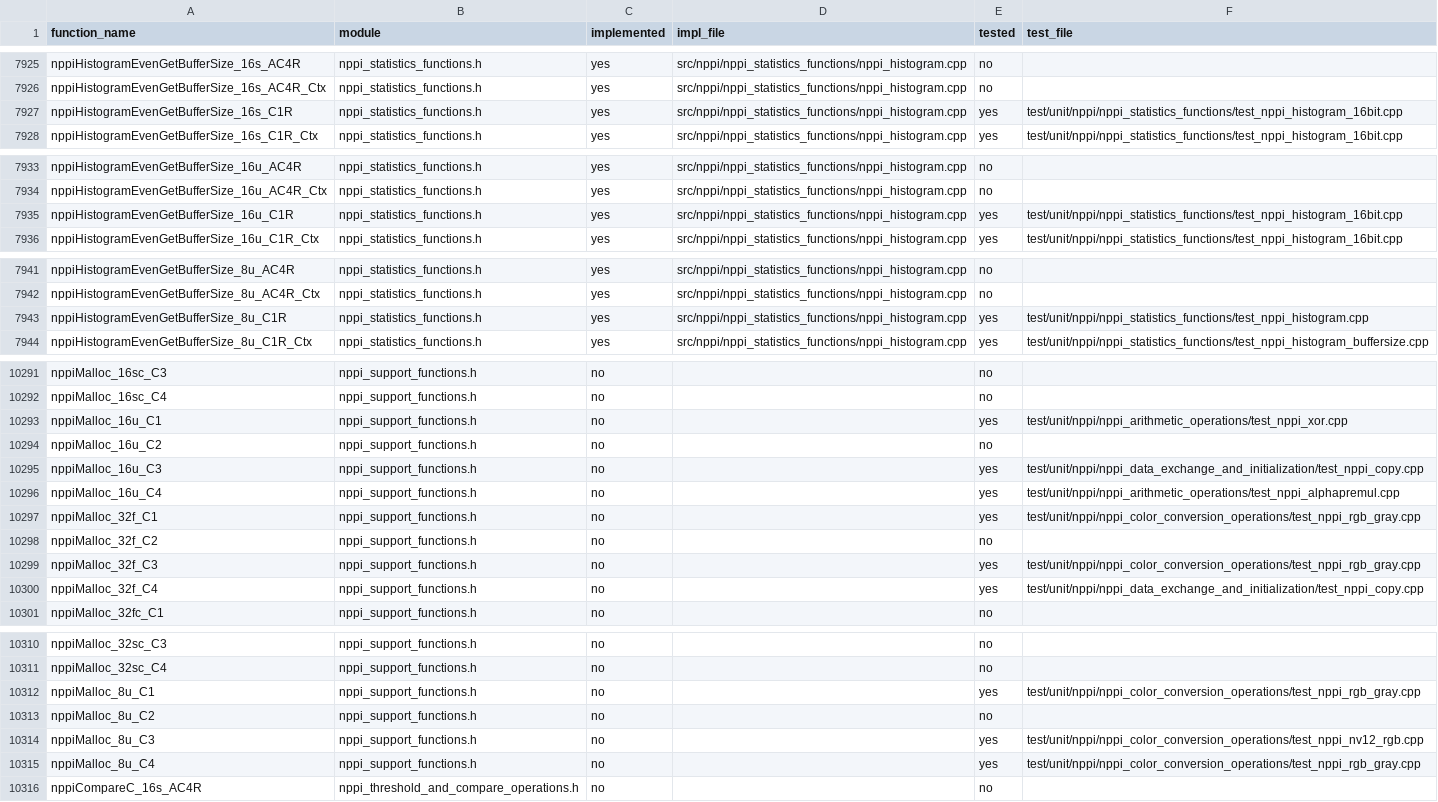
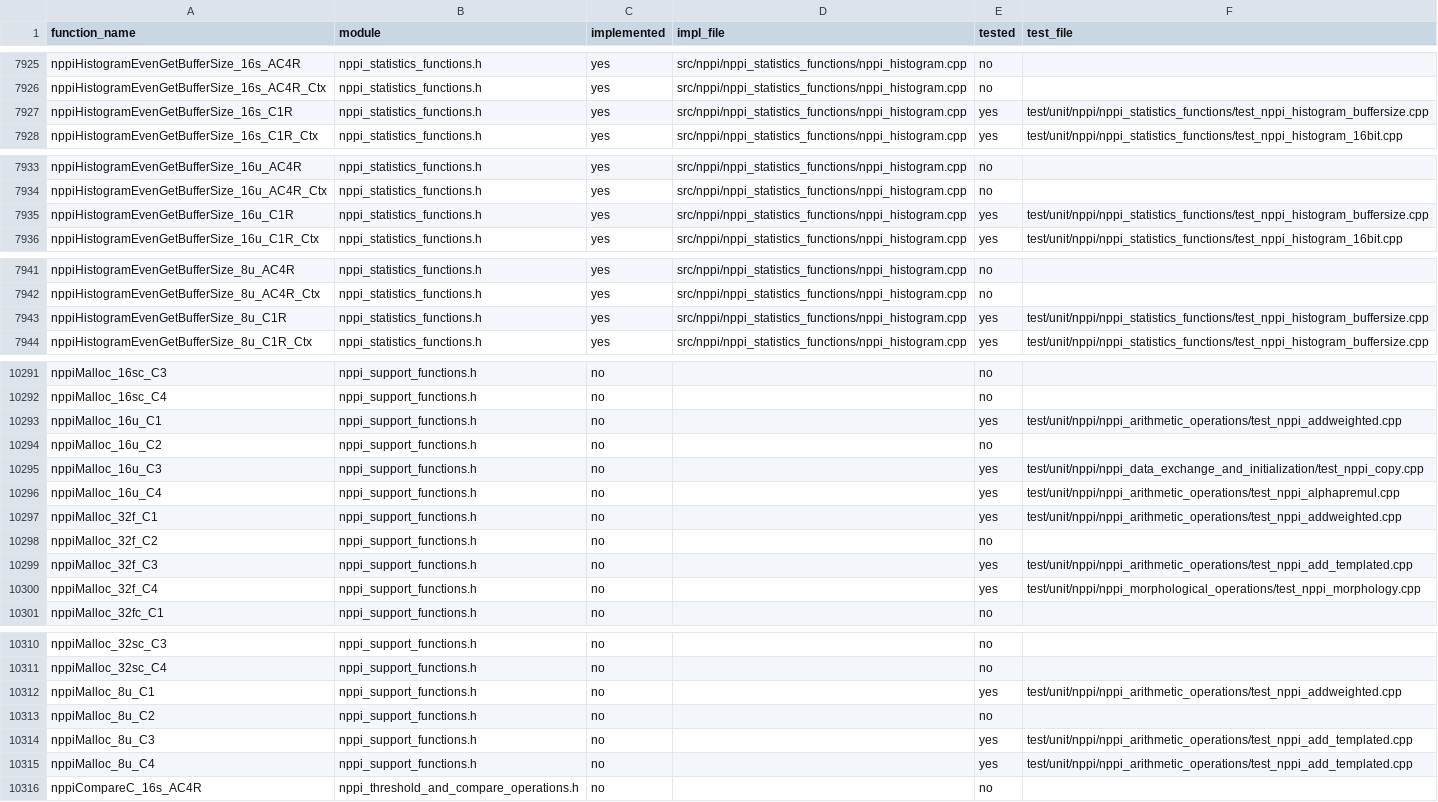
Before and after one commit to CompilerFans/npp, a CSV file: api_analysis/coverage.csv, drawn as a sheet; only a part is shown, gaps mark what is left out; the diff covers the shown part only.

Commit message:
support filterMinMax, refine nppi_arithmetic

```diff
--- a/api_analysis/coverage.csv
+++ b/api_analysis/coverage.csv
@@ -7926,3 +7926,3 @@ nppiHistogramEvenGetBufferSize_16s_AC4R,nppi_statistics_functions.h,yes,src/nppi
 nppiHistogramEvenGetBufferSize_16s_AC4R_Ctx,nppi_statistics_functions.h,yes,src/nppi/nppi_statistics_functions/nppi_histogram.cpp,no,
-nppiHistogramEvenGetBufferSize_16s_C1R,nppi_statistics_functions.h,yes,src/nppi/nppi_statistics_functions/nppi_histogram.cpp,yes,test/unit/nppi/nppi_statistics_functions/test_nppi_histogram_16bit.cpp
+nppiHistogramEvenGetBufferSize_16s_C1R,nppi_statistics_functions.h,yes,src/nppi/nppi_statistics_functions/nppi_histogram.cpp,yes,test/unit/nppi/nppi_statistics_functions/test_nppi_histogram_buffersize.cpp
 nppiHistogramEvenGetBufferSize_16s_C1R_Ctx,nppi_statistics_functions.h,yes,src/nppi/nppi_statistics_functions/nppi_histogram.cpp,yes,test/unit/nppi/nppi_statistics_functions/test_nppi_histogram_16bit.cpp
@@ -7934,3 +7934,3 @@ nppiHistogramEvenGetBufferSize_16u_AC4R,nppi_statistics_functions.h,yes,src/nppi
 nppiHistogramEvenGetBufferSize_16u_AC4R_Ctx,nppi_statistics_functions.h,yes,src/nppi/nppi_statistics_functions/nppi_histogram.cpp,no,
-nppiHistogramEvenGetBufferSize_16u_C1R,nppi_statistics_functions.h,yes,src/nppi/nppi_statistics_functions/nppi_histogram.cpp,yes,test/unit/nppi/nppi_statistics_functions/test_nppi_histogram_16bit.cpp
+nppiHistogramEvenGetBufferSize_16u_C1R,nppi_statistics_functions.h,yes,src/nppi/nppi_statistics_functions/nppi_histogram.cpp,yes,test/unit/nppi/nppi_statistics_functions/test_nppi_histogram_buffersize.cpp
 nppiHistogramEvenGetBufferSize_16u_C1R_Ctx,nppi_statistics_functions.h,yes,src/nppi/nppi_statistics_functions/nppi_histogram.cpp,yes,test/unit/nppi/nppi_statistics_functions/test_nppi_histogram_16bit.cpp
@@ -7942,3 +7942,3 @@ nppiHistogramEvenGetBufferSize_8u_AC4R,nppi_statistics_functions.h,yes,src/nppi/
 nppiHistogramEvenGetBufferSize_8u_AC4R_Ctx,nppi_statistics_functions.h,yes,src/nppi/nppi_statistics_functions/nppi_histogram.cpp,no,
-nppiHistogramEvenGetBufferSize_8u_C1R,nppi_statistics_functions.h,yes,src/nppi/nppi_statistics_functions/nppi_histogram.cpp,yes,test/unit/nppi/nppi_statistics_functions/test_nppi_histogram.cpp
+nppiHistogramEvenGetBufferSize_8u_C1R,nppi_statistics_functions.h,yes,src/nppi/nppi_statistics_functions/nppi_histogram.cpp,yes,test/unit/nppi/nppi_statistics_functions/test_nppi_histogram_buffersize.cpp
 nppiHistogramEvenGetBufferSize_8u_C1R_Ctx,nppi_statistics_functions.h,yes,src/nppi/nppi_statistics_functions/nppi_histogram.cpp,yes,test/unit/nppi/nppi_statistics_functions/test_nppi_histogram_buffersize.cpp
@@ -10292,3 +10292,3 @@ nppiMalloc_16sc_C3,nppi_support_functions.h,no,,no,
 nppiMalloc_16sc_C4,nppi_support_functions.h,no,,no,
-nppiMalloc_16u_C1,nppi_support_functions.h,no,,yes,test/unit/nppi/nppi_arithmetic_operations/test_nppi_xor.cpp
+nppiMalloc_16u_C1,nppi_support_functions.h,no,,yes,test/unit/nppi/nppi_arithmetic_operations/test_nppi_addweighted.cpp
 nppiMalloc_16u_C2,nppi_support_functions.h,no,,no,
@@ -10296,6 +10296,6 @@ nppiMalloc_16u_C3,nppi_support_functions.h,no,,yes,test/unit/nppi/nppi_data_exch
 nppiMalloc_16u_C4,nppi_support_functions.h,no,,yes,test/unit/nppi/nppi_arithmetic_operations/test_nppi_alphapremul.cpp
-nppiMalloc_32f_C1,nppi_support_functions.h,no,,yes,test/unit/nppi/nppi_color_conversion_operations/test_nppi_rgb_gray.cpp
+nppiMalloc_32f_C1,nppi_support_functions.h,no,,yes,test/unit/nppi/nppi_arithmetic_operations/test_nppi_addweighted.cpp
 nppiMalloc_32f_C2,nppi_support_functions.h,no,,no,
-nppiMalloc_32f_C3,nppi_support_functions.h,no,,yes,test/unit/nppi/nppi_color_conversion_operations/test_nppi_rgb_gray.cpp
-nppiMalloc_32f_C4,nppi_support_functions.h,no,,yes,test/unit/nppi/nppi_data_exchange_and_initialization/test_nppi_copy.cpp
+nppiMalloc_32f_C3,nppi_support_functions.h,no,,yes,test/unit/nppi/nppi_arithmetic_operations/test_nppi_add_templated.cpp
+nppiMalloc_32f_C4,nppi_support_functions.h,no,,yes,test/unit/nppi/nppi_morphological_operations/test_nppi_morphology.cpp
 nppiMalloc_32fc_C1,nppi_support_functions.h,no,,no,
@@ -10311,6 +10311,6 @@ nppiMalloc_32sc_C3,nppi_support_functions.h,no,,no,
 nppiMalloc_32sc_C4,nppi_support_functions.h,no,,no,
-nppiMalloc_8u_C1,nppi_support_functions.h,no,,yes,test/unit/nppi/nppi_color_conversion_operations/test_nppi_rgb_gray.cpp
+nppiMalloc_8u_C1,nppi_support_functions.h,no,,yes,test/unit/nppi/nppi_arithmetic_operations/test_nppi_addweighted.cpp
 nppiMalloc_8u_C2,nppi_support_functions.h,no,,no,
-nppiMalloc_8u_C3,nppi_support_functions.h,no,,yes,test/unit/nppi/nppi_color_conversion_operations/test_nppi_nv12_rgb.cpp
-nppiMalloc_8u_C4,nppi_support_functions.h,no,,yes,test/unit/nppi/nppi_color_conversion_operations/test_nppi_rgb_gray.cpp
+nppiMalloc_8u_C3,nppi_support_functions.h,no,,yes,test/unit/nppi/nppi_arithmetic_operations/test_nppi_add_templated.cpp
+nppiMalloc_8u_C4,nppi_support_functions.h,no,,yes,test/unit/nppi/nppi_arithmetic_operations/test_nppi_add_templated.cpp
 nppiCompareC_16s_AC4R,nppi_threshold_and_compare_operations.h,no,,no,
```
Also changed, not shown: 4 edited cells elsewhere in this file, 12 other files.
